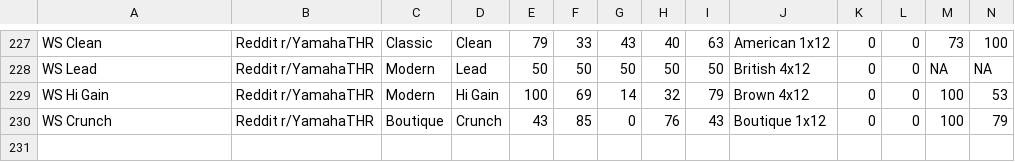
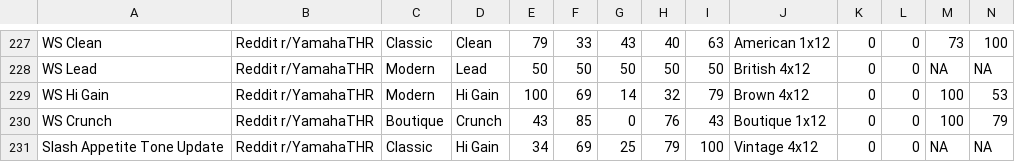
Before and after one commit to f3sty/Yamaha_THRII_presets, a CSV file: data/presets.csv, drawn as a sheet; only a part is shown, gaps mark what is left out; rows hold the shown columns only; the diff names each change by its address in the sheet, - before the commit and + after, or states it on an @@ line.

Commit message:
Presets spreadsheet update

```diff
--- a/data/presets.csv
+++ b/data/presets.csv
+row 231: Slash Appetite Tone Update | Reddit r/YamahaTHR | Classic | Hi Gain | 34 | 69 | 25 | 79 | 100 | Vintage 4x12 | 0 | 0 | NA | NA
```
Also changed, not shown: 2 other files.
